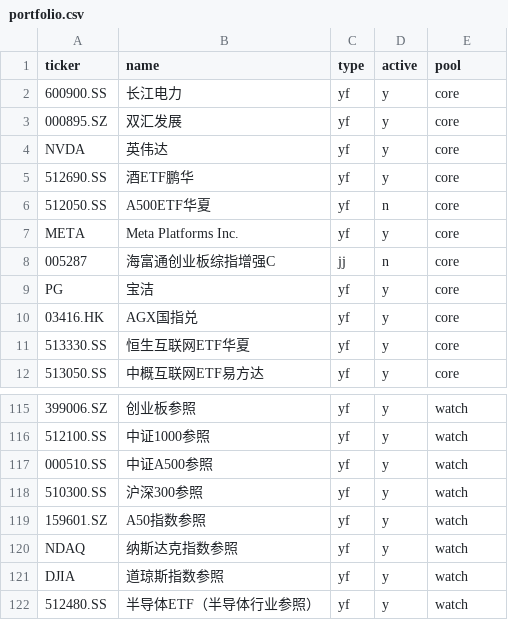
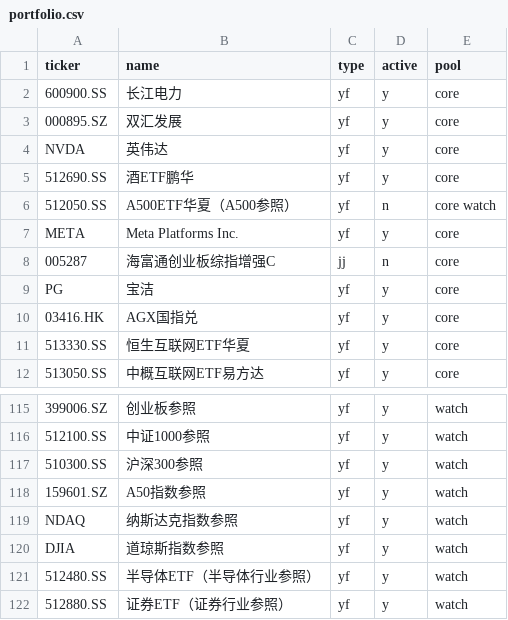
Before and after one commit to Johonzheng/mechanical-asset-monitor, a CSV file: portfolio.csv, drawn as a sheet; only a part is shown, gaps mark what is left out; the shorter side is filled out with more unchanged rows; the diff names each change by its address in the sheet, - before the commit and + after, or states it on an @@ line.

Commit message:
Update portfolio.csv

```diff
--- a/portfolio.csv
+++ b/portfolio.csv
-B6 (name): A500ETF华夏
+B6 (name): A500ETF华夏（A500参照）
-E6 (pool): core
+E6 (pool): core watch
-row 117: 000510.SS | 中证A500参照 | yf | y | watch
```
